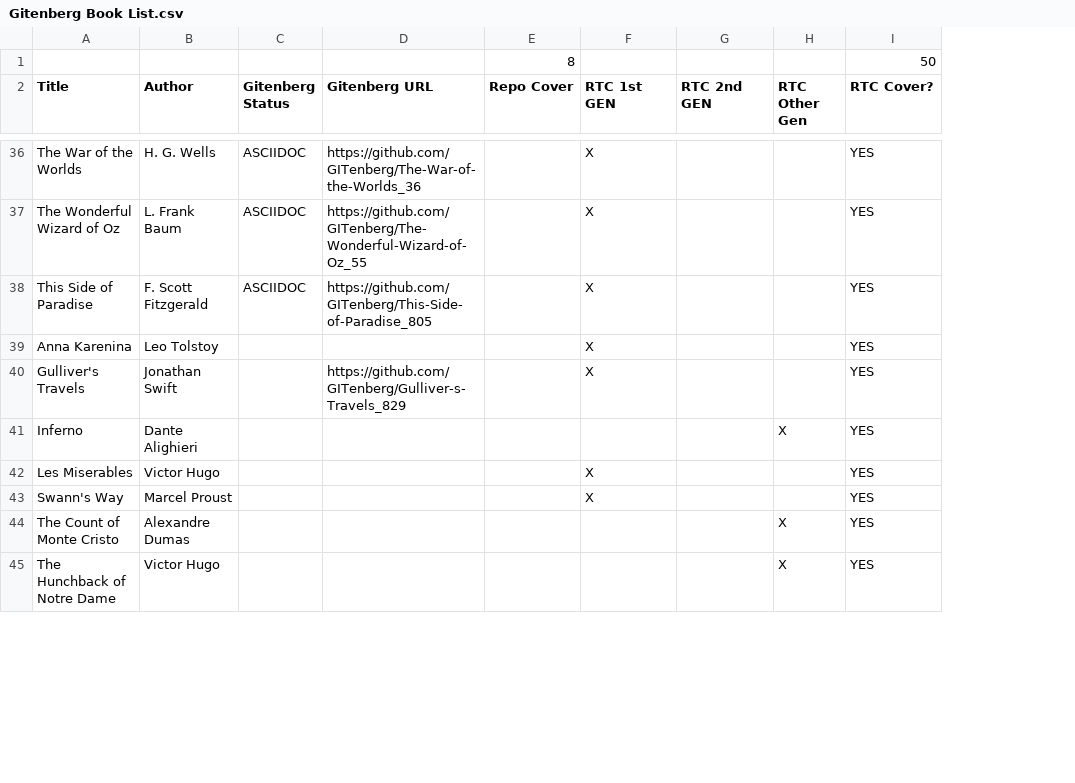
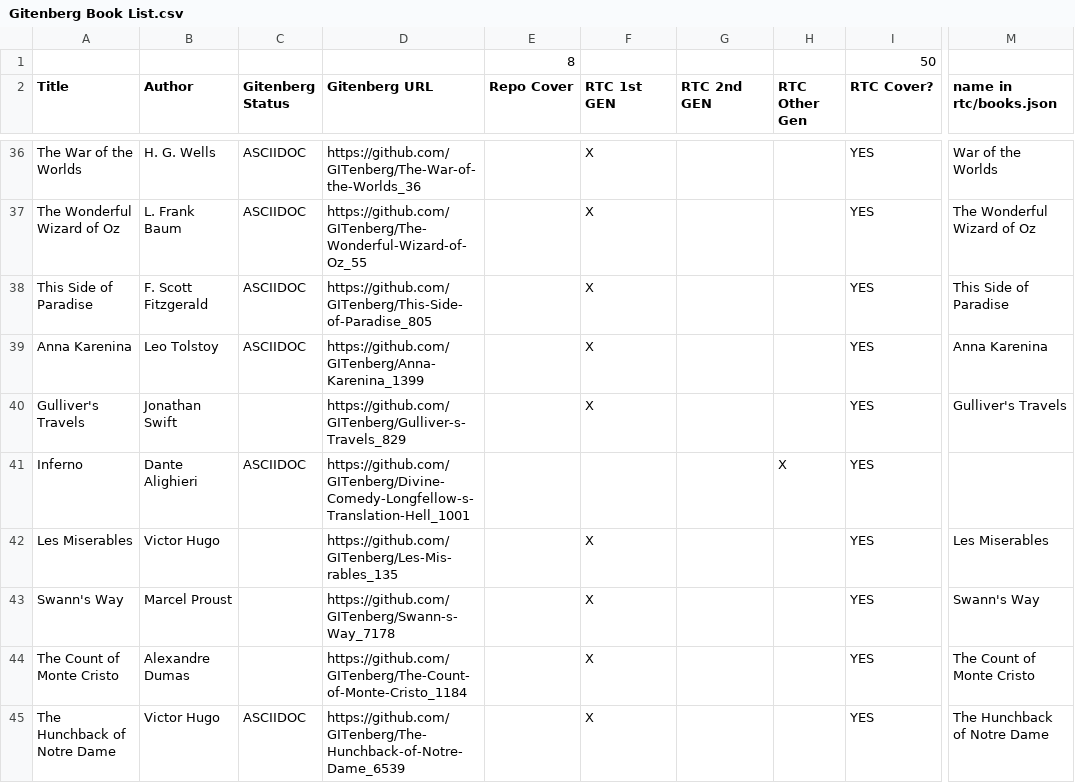
Before and after one commit to gitenberg-dev/Second-Folio, a CSV file: Gitenberg Book List.csv, drawn as a sheet; only a part is shown, gaps mark what is left out; the diff covers the shown part only; the diff names each change by its address in the sheet, - before the commit and + after, or states it on an @@ line.

Commit message:
updating csv with latest from google docs

```diff
--- a/Gitenberg Book List.csv
+++ b/Gitenberg Book List.csv
+column M (name in rtc/books.json), rows 36-45: War of the Worlds | The Wonderful Wizard of Oz | This Side of Paradise | Anna Karenina | Gulliver's Travels |  | Les Miserables | Swann's Way | The Count of Monte Cristo | The Hunchback of Notre Dame
-C39 (Gitenberg Status): (empty)
+C39 (Gitenberg Status): ASCIIDOC
-D39 (Gitenberg URL): (empty)
+D39 (Gitenberg URL): https://github.com/GITenberg/Anna-Karenina_1399
-C41 (Gitenberg Status): (empty)
+C41 (Gitenberg Status): ASCIIDOC
-D41 (Gitenberg URL): (empty)
+D41 (Gitenberg URL): https://github.com/GITenberg/Divine-Comedy-Longfellow-s-Translation-Hell_1001
-D42 (Gitenberg URL): (empty)
+D42 (Gitenberg URL): https://github.com/GITenberg/Les-Mis-rables_135
-D43 (Gitenberg URL): (empty)
+D43 (Gitenberg URL): https://github.com/GITenberg/Swann-s-Way_7178
-D44 (Gitenberg URL): (empty)
+D44 (Gitenberg URL): https://github.com/GITenberg/The-Count-of-Monte-Cristo_1184
-F44:F45 (RTC 1st GEN): (empty)
+F44:F45 (RTC 1st GEN): X
-H44:H45 (RTC Other Gen): X
+H44:H45 (RTC Other Gen): (empty)
-C45 (Gitenberg Status): (empty)
+C45 (Gitenberg Status): ASCIIDOC
-D45 (Gitenberg URL): (empty)
+D45 (Gitenberg URL): https://github.com/GITenberg/The-Hunchback-of-Notre-Dame_6539
```
Also changed, not shown: 20 edited cells elsewhere in this file.
